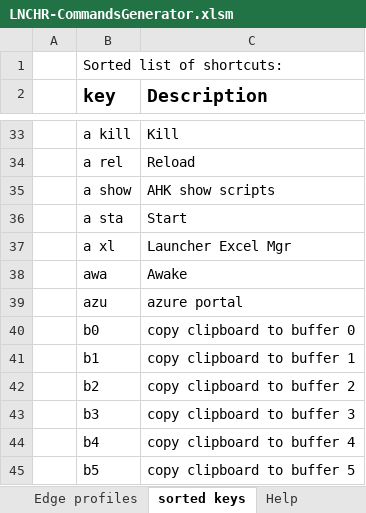
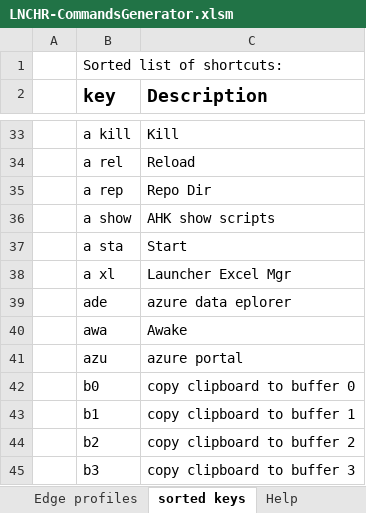
Before and after one commit to UrbanNinja1010/Personal_rep, an Excel workbook: AHK scripts/LNCHR-pub-master/LNCHR-CommandsGenerator.xlsm, sheet sorted keys, drawn as a sheet; only a part is shown, gaps mark what is left out; the shorter side is filled out with more unchanged rows; values as stored, in another font and other column widths than the file's, no borders; the diff names each change by its address in the sheet, - before the commit and + after, or states it on an @@ line.

```diff
--- a/AHK scripts/LNCHR-pub-master/LNCHR-CommandsGenerator.xlsm (sheet sorted keys)
+++ b/AHK scripts/LNCHR-pub-master/LNCHR-CommandsGenerator.xlsm (sheet sorted keys)
+row 35:  | a rep | Repo Dir
+row 39:  | ade | azure data eplorer
```
Also changed, not shown: sheet Shortcuts, formulas that keep their value, 4 other files.
